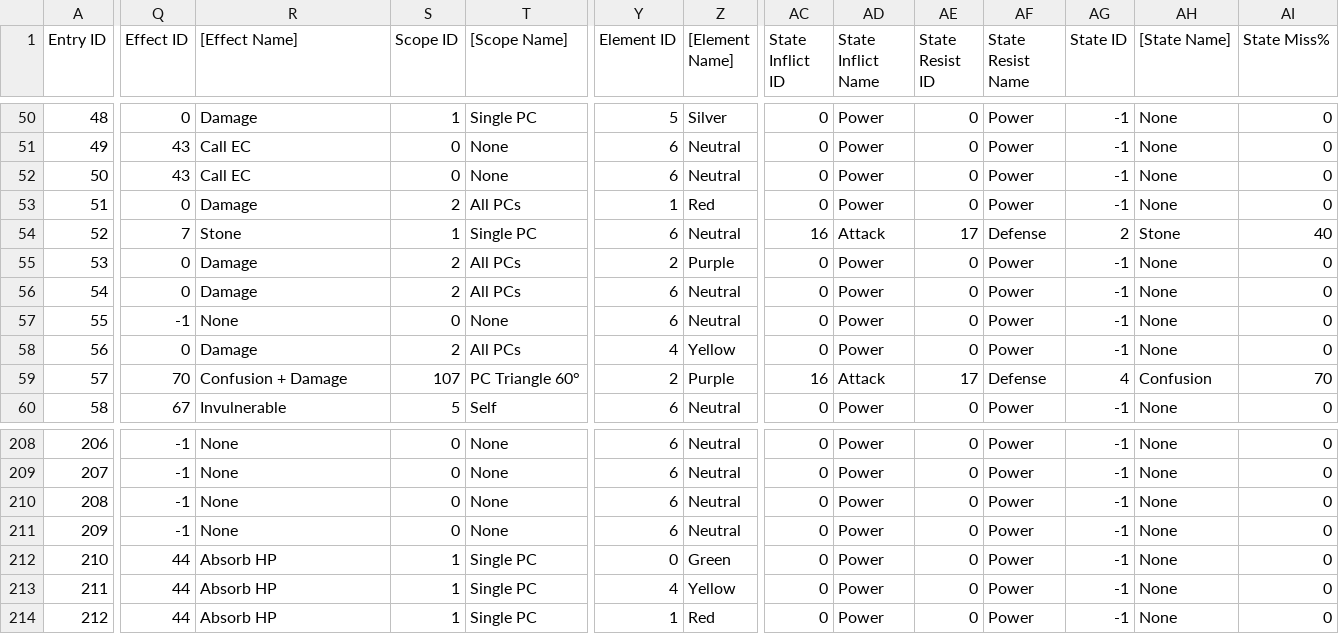
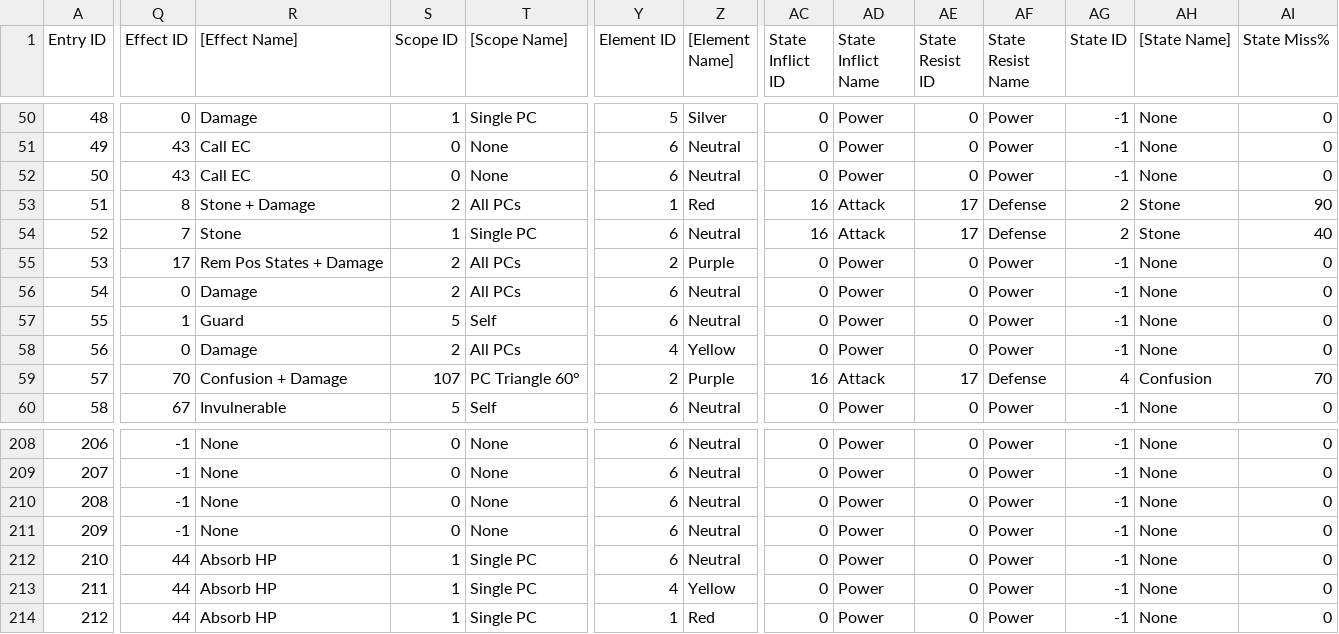
Before and after one commit to Taikocuya/SOALE, a CSV file: dist/gc-eu-final/data/enemysupermove.csv, drawn as a sheet; only a part is shown, gaps mark what is left out; the diff names each change by its address in the sheet, - before the commit and + after, or states it on an @@ line.

```diff
--- a/dist/gc-eu-final/data/enemysupermove.csv
+++ b/dist/gc-eu-final/data/enemysupermove.csv
-Q53 (Effect ID): 0
+Q53 (Effect ID): 8
-R53 ([Effect Name]): Damage
+R53 ([Effect Name]): Stone + Damage
-AC53 (State Inflict ID): 0
+AC53 (State Inflict ID): 16
-AD53 (State Inflict Name): Power
+AD53 (State Inflict Name): Attack
-AE53 (State Resist ID): 0
+AE53 (State Resist ID): 17
-AF53 (State Resist Name): Power
+AF53 (State Resist Name): Defense
-AG53 (State ID): -1
+AG53 (State ID): 2
-AH53 ([State Name]): None
+AH53 ([State Name]): Stone
-AI53 (State Miss%): 0
+AI53 (State Miss%): 90
-Q55 (Effect ID): 0
+Q55 (Effect ID): 17
-R55 ([Effect Name]): Damage
+R55 ([Effect Name]): Rem Pos States + Damage
-Q57 (Effect ID): -1
+Q57 (Effect ID): 1
-R57 ([Effect Name]): None
+R57 ([Effect Name]): Guard
-S57 (Scope ID): 0
+S57 (Scope ID): 5
-T57 ([Scope Name]): None
+T57 ([Scope Name]): Self
-Y212 (Element ID): 0
+Y212 (Element ID): 6
-Z212 ([Element Name]): Green
+Z212 ([Element Name]): Neutral
```
Also changed, not shown: dist/enemytask.tpl.csv, dist/gc-eu-final/data/enemytask.csv, 30 other files.
